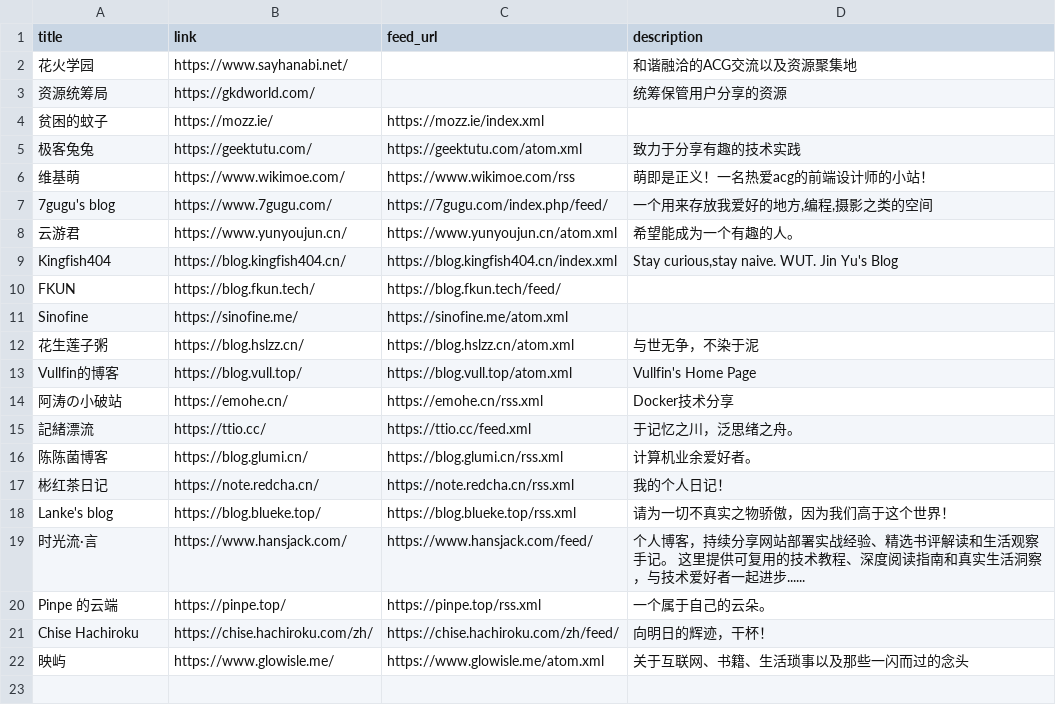
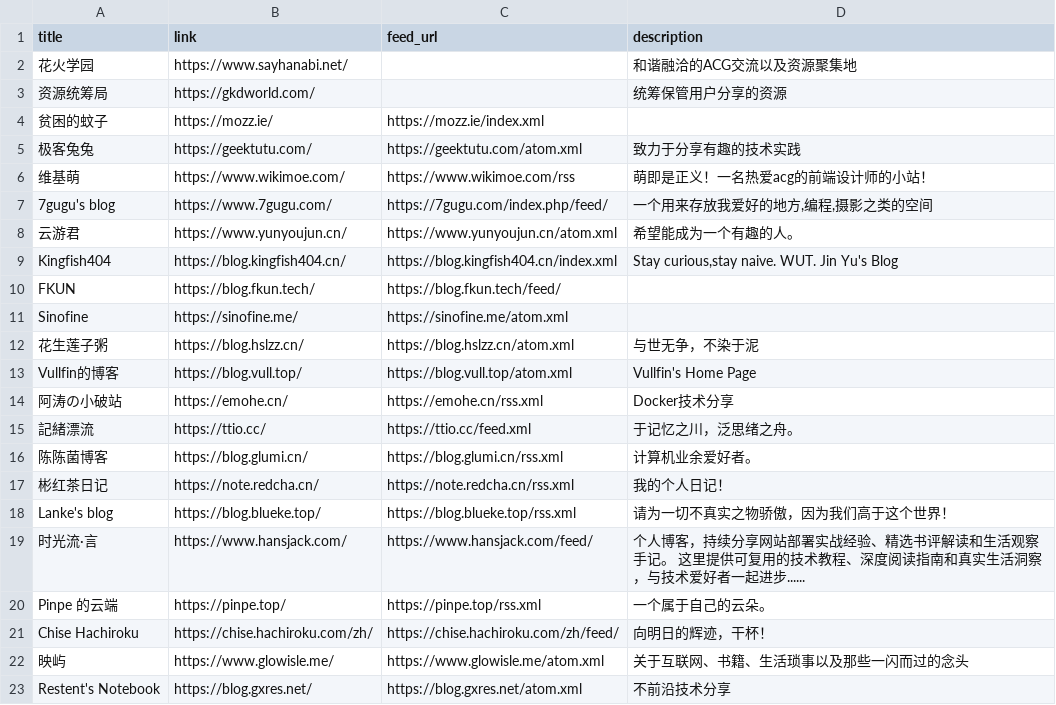
Before and after one commit to Mabbs/mabbs.github.io, a CSV file: _data/links.csv, drawn as a sheet.

Commit message:
link: blog.gxres.net

```diff
--- a/_data/links.csv
+++ b/_data/links.csv
@@ -22 +22,2 @@ Chise Hachiroku,https://chise.hachiroku.com/zh/,https://chise.hachiroku.com/zh/f
 映屿,https://www.glowisle.me/,https://www.glowisle.me/atom.xml,关于互联网、书籍、生活琐事以及那些一闪而过的念头
+Restent's Notebook,https://blog.gxres.net/,https://blog.gxres.net/atom.xml,不前沿技术分享
```
